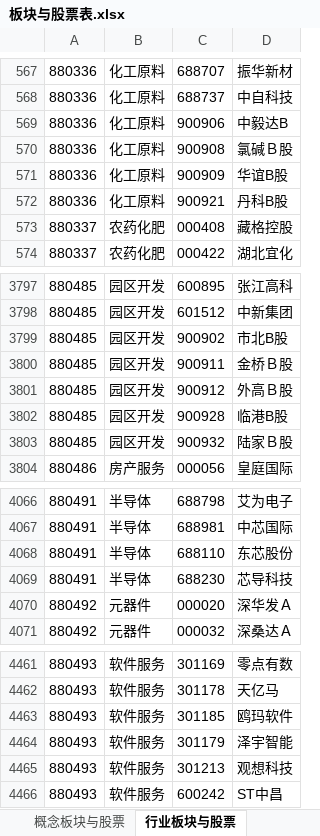
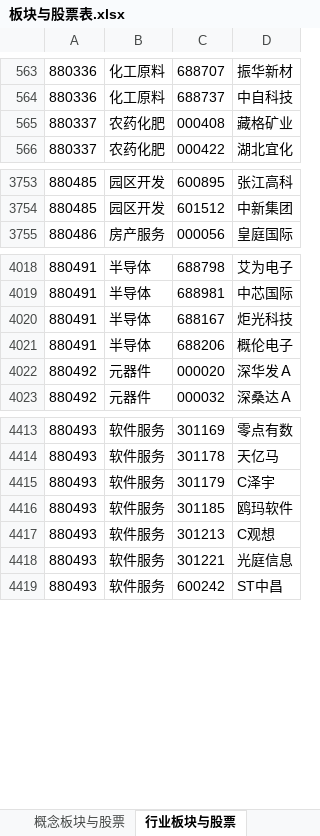
Before and after one commit to rosstzc/koudai, an Excel workbook: data/板块与股票表.xlsx, sheet 行业板块与股票, drawn as a sheet; only a part is shown, gaps mark what is left out; values as stored, in another font and other column widths than the file's, no borders; removed rows and columns are numbered as before the commit, all else as after; the diff covers the shown part only; the diff names each change by its address in the sheet, - before the commit and + after, or states it on an @@ line.

```diff
--- a/data/板块与股票表.xlsx (sheet 行业板块与股票)
+++ b/data/板块与股票表.xlsx (sheet 行业板块与股票)
-row 569: 880336 | 化工原料 | 900906 | 中毅达B
-row 570: 880336 | 化工原料 | 900908 | 氯碱Ｂ股
-row 571: 880336 | 化工原料 | 900909 | 华谊B股
-row 572: 880336 | 化工原料 | 900921 | 丹科B股
-D565: 藏格控股
+D565: 藏格矿业
-row 3799: 880485 | 园区开发 | 900902 | 市北B股
-row 3800: 880485 | 园区开发 | 900911 | 金桥Ｂ股
-row 3801: 880485 | 园区开发 | 900912 | 外高Ｂ股
-row 3802: 880485 | 园区开发 | 900928 | 临港B股
-row 3803: 880485 | 园区开发 | 900932 | 陆家Ｂ股
-row 4068: 880491 | 半导体 | 688110 | 东芯股份
-C4020: 688230
+C4020: 688167
-D4020: 芯导科技
+D4020: 炬光科技
+row 4021: 880491 | 半导体 | 688206 | 概伦电子
+row 4415: 880493 | 软件服务 | 301179 | C泽宇
-row 4464: 880493 | 软件服务 | 301179 | 泽宇智能
-D4417: 观想科技
+D4417: C观想
+row 4418: 880493 | 软件服务 | 301221 | 光庭信息
```
Also changed, not shown: 17 added rows, 58 removed rows, 2 moved rows and 16 edited cells elsewhere in this sheet, sheet 自定义板块与股票, sheet 概念板块与股票, 2 other files.
